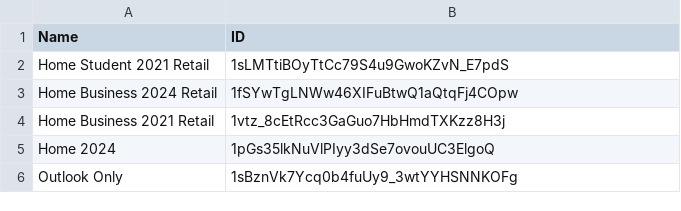
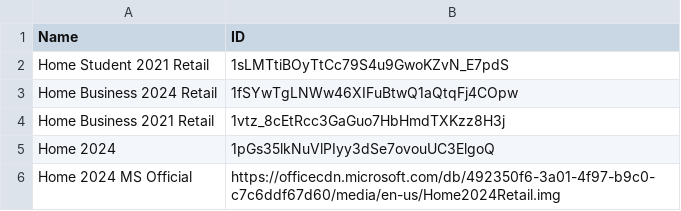
Before and after one commit to tuantran19912512/Windows-tool-box, a CSV file: DanhSachOffice.csv, drawn as a sheet; removed rows and columns are numbered as before the commit, all else as after; the diff names each change by its address in the sheet, - before the commit and + after, or states it on an @@ line.

Commit message:
Admin Update Office List via VietToolbox Pro

```diff
--- a/DanhSachOffice.csv
+++ b/DanhSachOffice.csv
-row 6: Outlook Only | 1sBznVk7Ycq0b4fuUy9_3wtYYHSNNKOFg
+row 6: Home 2024 MS Official | https://officecdn.microsoft.com/db/492350f6-3a01-4f97-b9c0-c7c6ddf67d60/media/en-us/Home2024Retail.img
```
